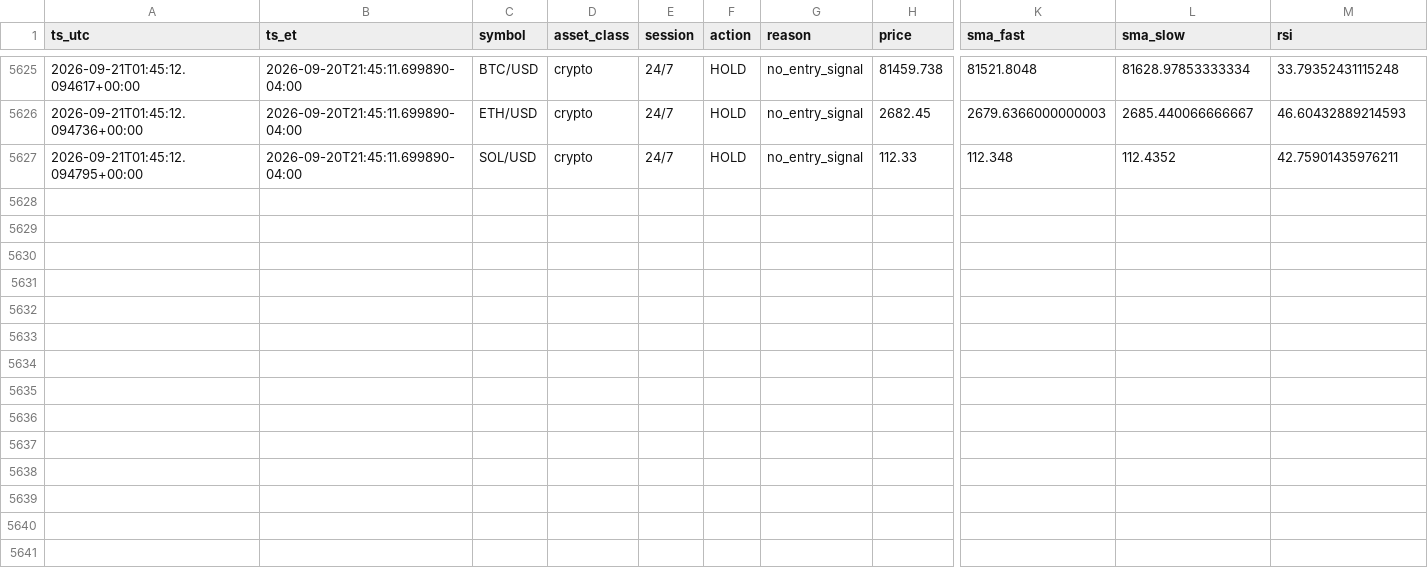
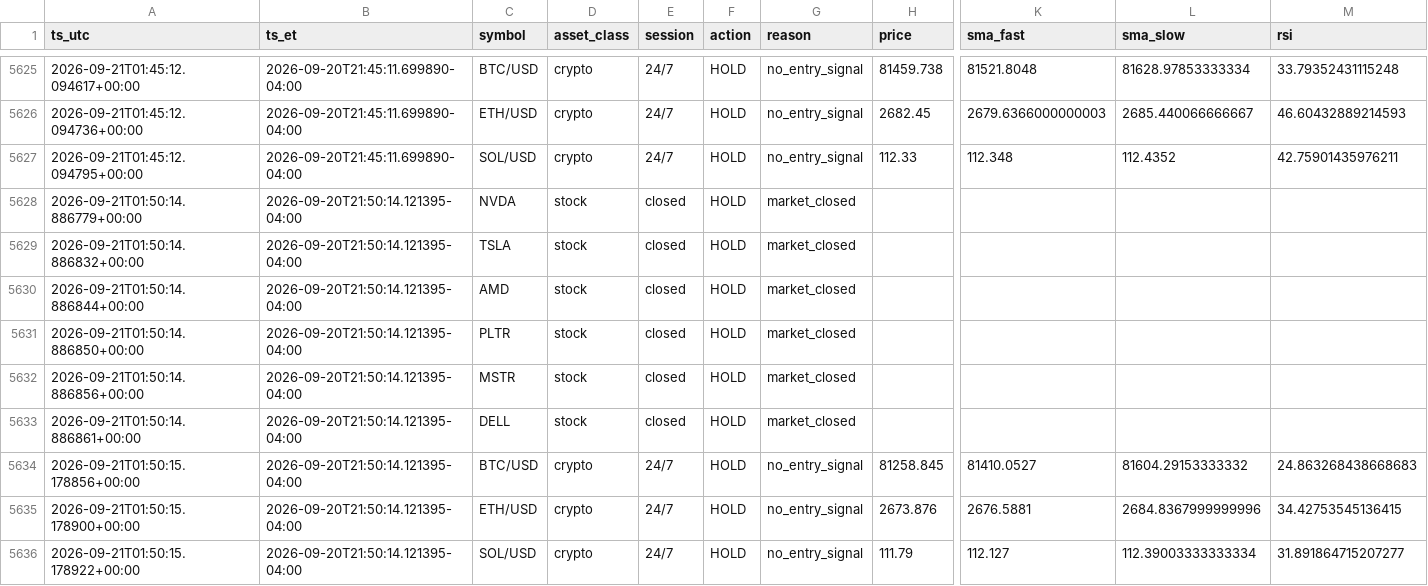
Before and after one commit to hamzateradata-cmyk/alpaca-paper-bot, a CSV file: trade_journal.csv, drawn as a sheet; only a part is shown, gaps mark what is left out; rows hold the shown columns only; the diff names each change by its address in the sheet, - before the commit and + after, or states it on an @@ line.

```diff
--- a/trade_journal.csv
+++ b/trade_journal.csv
+row 5628: 2026-09-21T01:50:14.886779+00:00 | 2026-09-20T21:50:14.121395-04:00 | NVDA | stock | closed | HOLD | market_closed
+row 5629: 2026-09-21T01:50:14.886832+00:00 | 2026-09-20T21:50:14.121395-04:00 | TSLA | stock | closed | HOLD | market_closed
+row 5630: 2026-09-21T01:50:14.886844+00:00 | 2026-09-20T21:50:14.121395-04:00 | AMD | stock | closed | HOLD | market_closed
+row 5631: 2026-09-21T01:50:14.886850+00:00 | 2026-09-20T21:50:14.121395-04:00 | PLTR | stock | closed | HOLD | market_closed
+row 5632: 2026-09-21T01:50:14.886856+00:00 | 2026-09-20T21:50:14.121395-04:00 | MSTR | stock | closed | HOLD | market_closed
+row 5633: 2026-09-21T01:50:14.886861+00:00 | 2026-09-20T21:50:14.121395-04:00 | DELL | stock | closed | HOLD | market_closed
+row 5634: 2026-09-21T01:50:15.178856+00:00 | 2026-09-20T21:50:14.121395-04:00 | BTC/USD | crypto | 24/7 | HOLD | no_entry_signal | 81258.845 | 81410.0527 | 81604.29153333332 | 24.863268438668683
+row 5635: 2026-09-21T01:50:15.178900+00:00 | 2026-09-20T21:50:14.121395-04:00 | ETH/USD | crypto | 24/7 | HOLD | no_entry_signal | 2673.876 | 2676.5881 | 2684.8367999999996 | 34.42753545136415
+row 5636: 2026-09-21T01:50:15.178922+00:00 | 2026-09-20T21:50:14.121395-04:00 | SOL/USD | crypto | 24/7 | HOLD | no_entry_signal | 111.79 | 112.127 | 112.39003333333334 | 31.891864715207277
```
